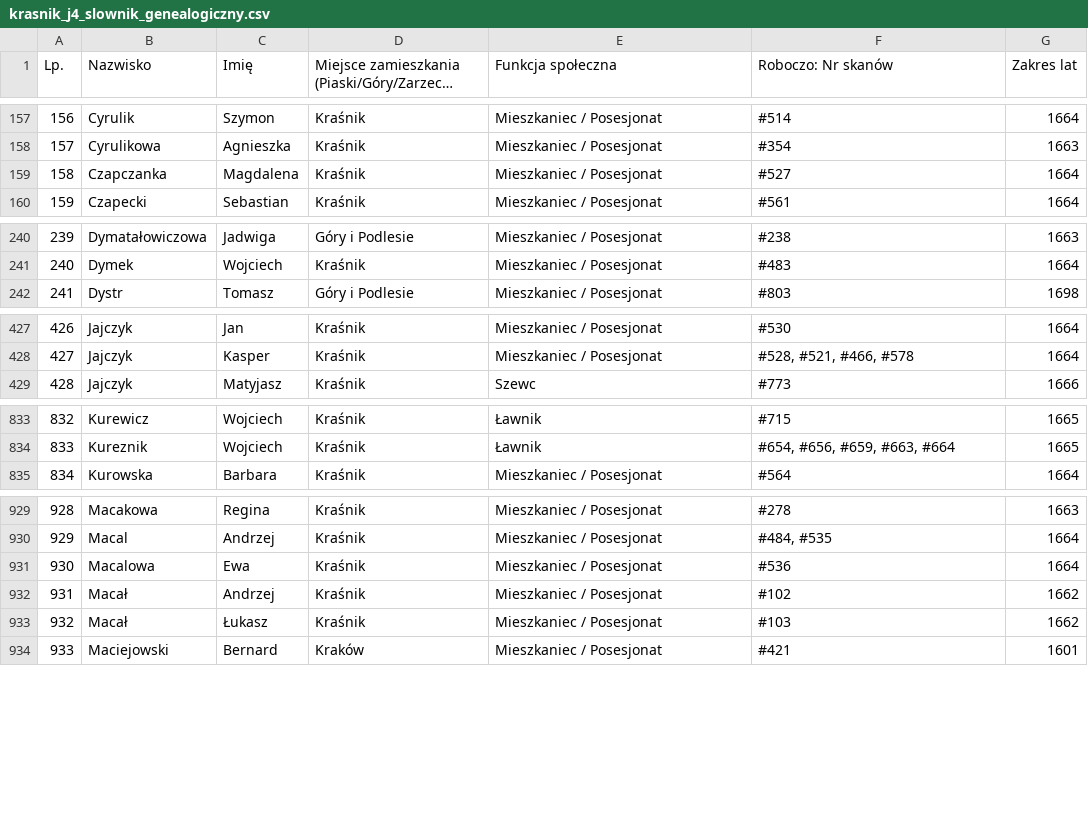
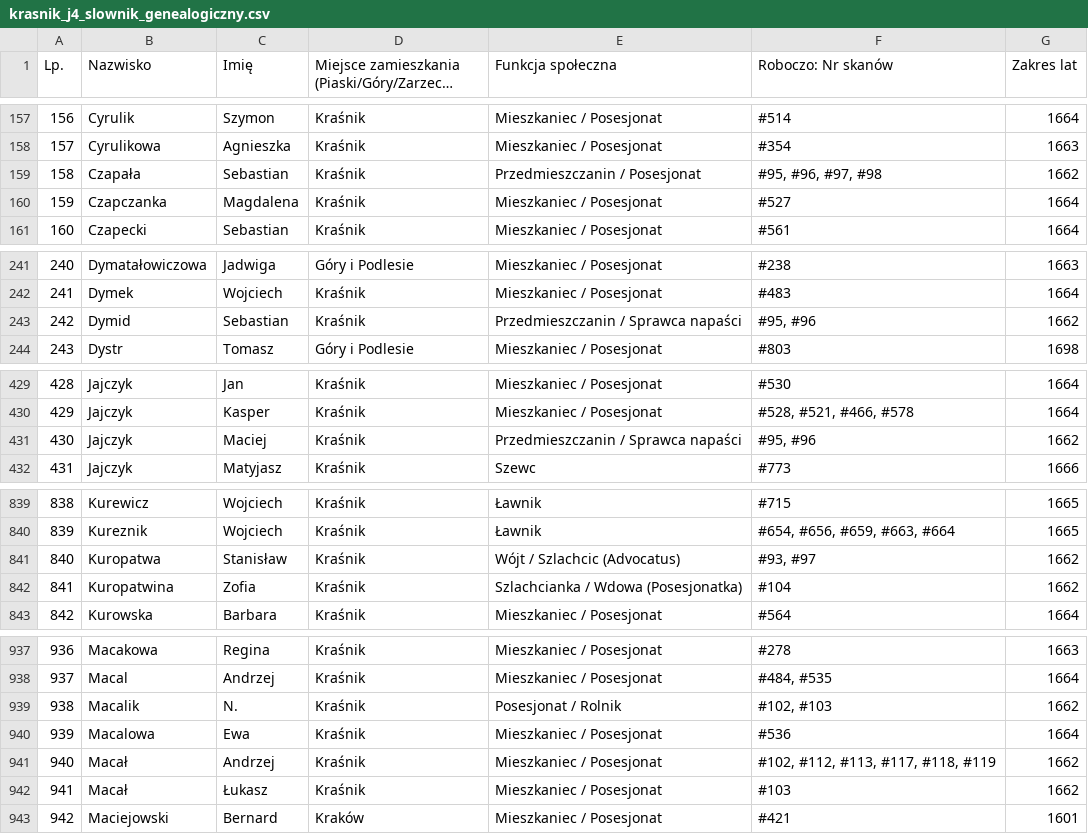
Before and after one commit to Uriel9191/Gen, a CSV file: krasnik_j4_slownik_genealogiczny.csv, drawn as a sheet; only a part is shown, gaps mark what is left out; long unchanged cells end in …; addresses are those after the commit; the diff covers the shown part only; the diff names each change by its address in the sheet, - before the commit and + after, or states it on an @@ line.

```diff
--- a/krasnik_j4_slownik_genealogiczny.csv
+++ b/krasnik_j4_slownik_genealogiczny.csv
+row 159: 158 | Czapała | Sebastian | Kraśnik | Przedmieszczanin / Posesjonat | #95, #96, #97, #98 | 1662
@@ column A (Lp.) renumbered from row 160 down @@
+row 243: 242 | Dymid | Sebastian | Kraśnik | Przedmieszczanin / Sprawca napaści | #95, #96 | 1662
+row 431: 430 | Jajczyk | Maciej | Kraśnik | Przedmieszczanin / Sprawca napaści | #95, #96 | 1662
+row 841: 840 | Kuropatwa | Stanisław | Kraśnik | Wójt / Szlachcic (Advocatus) | #93, #97 | 1662
+row 842: 841 | Kuropatwina | Zofia | Kraśnik | Szlachcianka / Wdowa (Posesjonatka) | #104 | 1662
+row 939: 938 | Macalik | N. | Kraśnik | Posesjonat / Rolnik | #102, #103 | 1662
-F941 (Roboczo: Nr skanów): #102
+F941 (Roboczo: Nr skanów): #102, #112, #113, #117, #118, #119
```
Also changed, not shown: 8 added rows and 33 edited cells elsewhere in this file, 2 other files.
